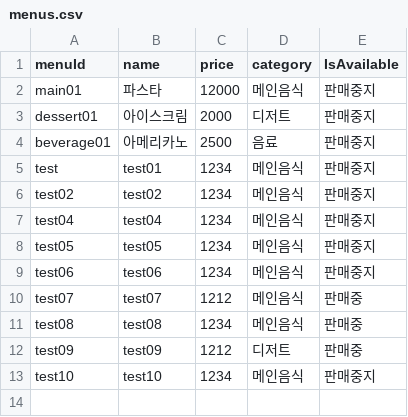
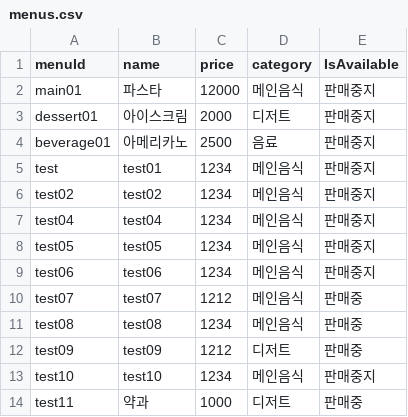
Before and after one commit to skdks2525/HMSproject_Server, a CSV file: data/menus.csv, drawn as a sheet.

```diff
--- a/data/menus.csv
+++ b/data/menus.csv
@@ -13 +13,2 @@ test09,test09,1212,디저트,판매중
 test10,test10,1234,메인음식,판매중지
+test11,약과,1000,디저트,판매중
```
Also changed, not shown: 4 other files.
